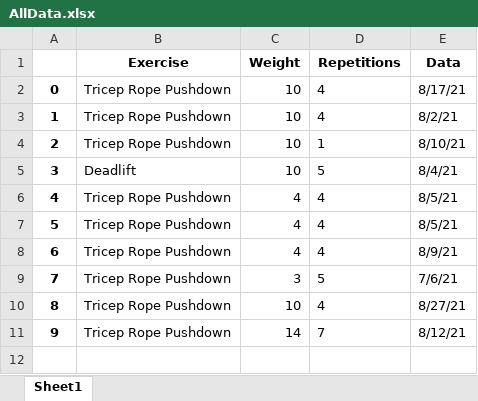
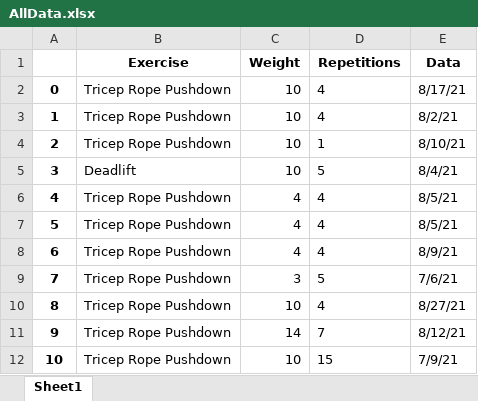
Before and after one commit to Aakash-Kots/FitnessTracker, an Excel workbook: AllData.xlsx, sheet Sheet1, drawn as a sheet; values as stored, in another font and other column widths than the file's, no borders; the diff names each change by its address in the sheet, - before the commit and + after, or states it on an @@ line.

```diff
--- a/AllData.xlsx (sheet Sheet1)
+++ b/AllData.xlsx (sheet Sheet1)
+row 12: 10 | Tricep Rope Pushdown | 10 | 15 | 7/9/21
```
Also changed, not shown: 5 other files.
